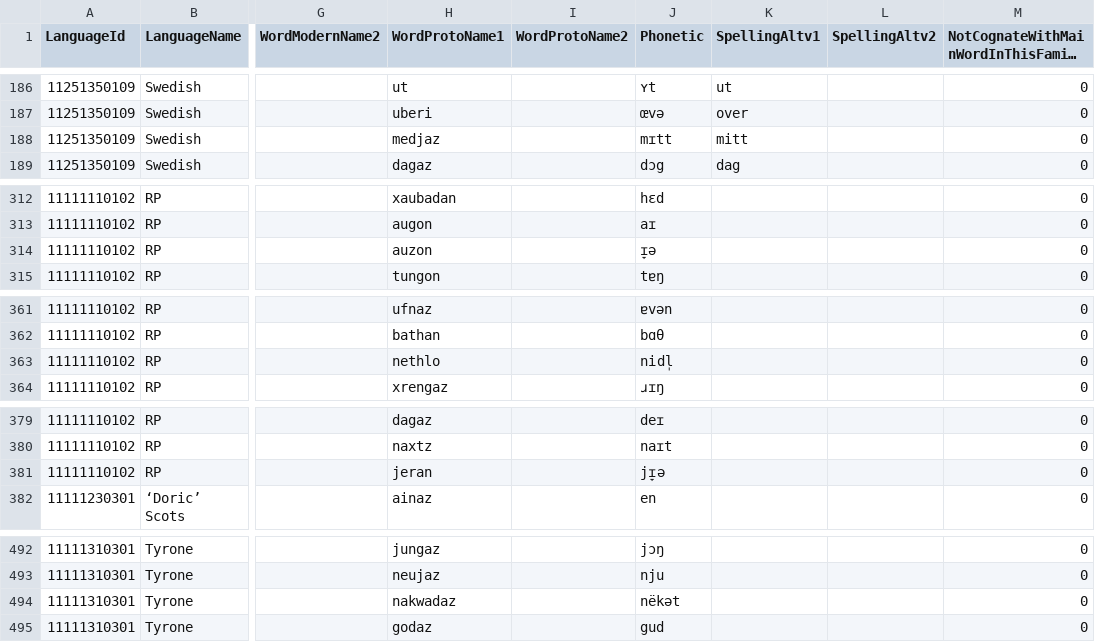
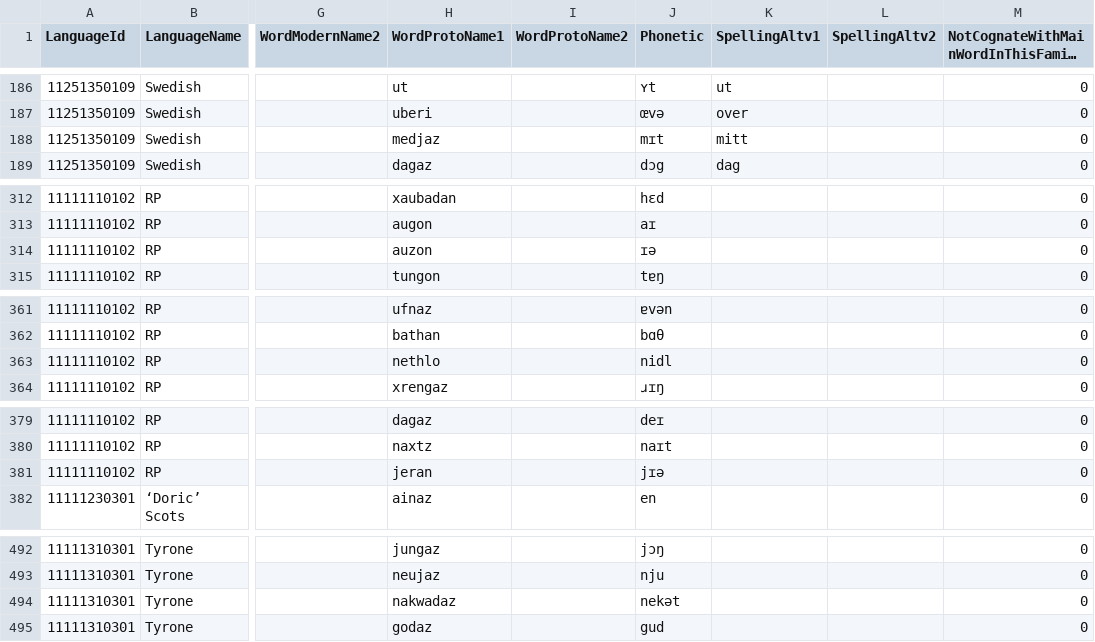
Before and after one commit to hjortnaes/WeightedCharLdDemo, a CSV file: WeightedCharLdDemo/resources/csv_files/Large_List.csv, drawn as a sheet; only a part is shown, gaps mark what is left out; long unchanged cells end in …; the diff covers the shown part only; the diff names each change by its address in the sheet, - before the commit and + after, or states it on an @@ line.

```diff
--- a/WeightedCharLdDemo/resources/csv_files/Large_List.csv
+++ b/WeightedCharLdDemo/resources/csv_files/Large_List.csv
-J188 (Phonetic): mɪtt
+J188 (Phonetic): mɪt
-J314 (Phonetic): ɪ̞ə
+J314 (Phonetic): ɪə
-J363 (Phonetic): nidl̩
+J363 (Phonetic): nidl
-J381 (Phonetic): jɪ̞ə
+J381 (Phonetic): jɪə
-J494 (Phonetic): nëkət
+J494 (Phonetic): nekət
```
Also changed, not shown: 39 edited cells elsewhere in this file, 8 other files.
